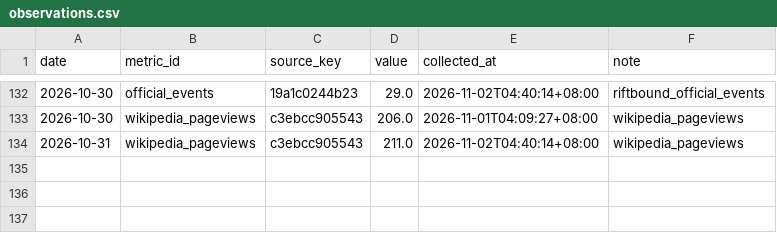
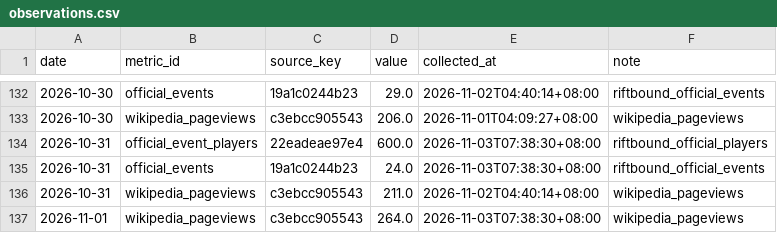
Before and after one commit to llionelim/llionelim, a CSV file: data/observations.csv, drawn as a sheet; only a part is shown, gaps mark what is left out; the diff names each change by its address in the sheet, - before the commit and + after, or states it on an @@ line.

Commit message:
Hype index update 2026-11-02

```diff
--- a/data/observations.csv
+++ b/data/observations.csv
+row 134: 2026-10-31 | official_event_players | 22eadeae97e4 | 600.0 | 2026-11-03T07:38:30+08:00 | riftbound_official_players
+row 135: 2026-10-31 | official_events | 19a1c0244b23 | 24.0 | 2026-11-03T07:38:30+08:00 | riftbound_official_events
+row 137: 2026-11-01 | wikipedia_pageviews | c3ebcc905543 | 264.0 | 2026-11-03T07:38:30+08:00 | wikipedia_pageviews
```
